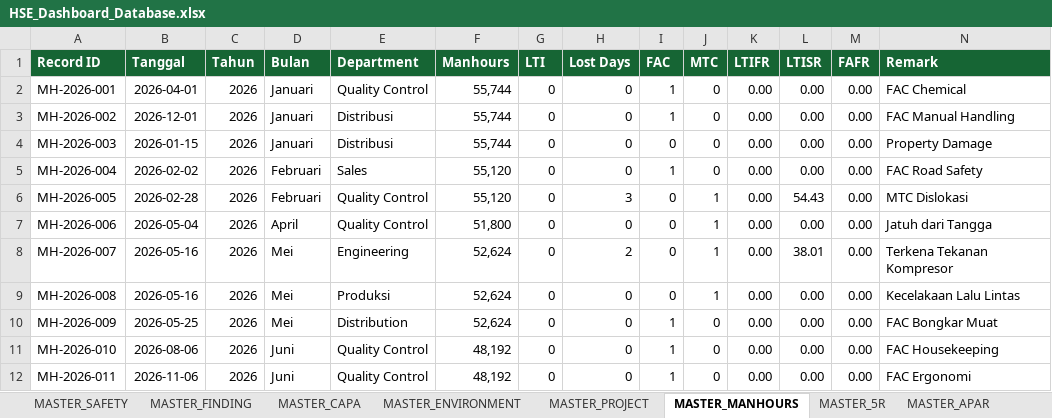
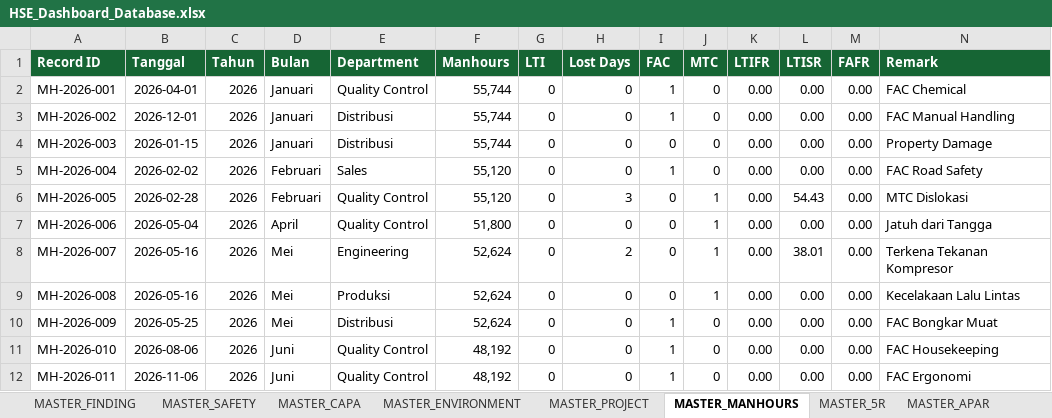
Before and after one commit to shofa-ctrl/HSE-Performance-Management, an Excel workbook: HSE_Dashboard_Database.xlsx, sheet MASTER_MANHOURS, drawn as a sheet; values as stored, in another font and other column widths than the file's, no borders; the diff names each change by its address in the sheet, - before the commit and + after, or states it on an @@ line.

```diff
--- a/HSE_Dashboard_Database.xlsx (sheet MASTER_MANHOURS)
+++ b/HSE_Dashboard_Database.xlsx (sheet MASTER_MANHOURS)
@@ sheet tab order changed: MASTER_FINDING | MASTER_SAFETY | MASTER_CAPA | MASTER_ENVIRONMENT | MASTER_PROJECT | MASTER_MANHOURS | MASTER_5R | MASTER_APAR @@
-E10 (Department): Distribution
+E10 (Department): Distribusi
```
Also changed, not shown: sheet MASTER_5R, sheet LOOKUP, sheet MASTER_ENVIRONMENT, sheet MASTER_PERMIT, sheet MASTER_FINDING, sheet MASTER_APAR, hidden cells, 2 other files.
